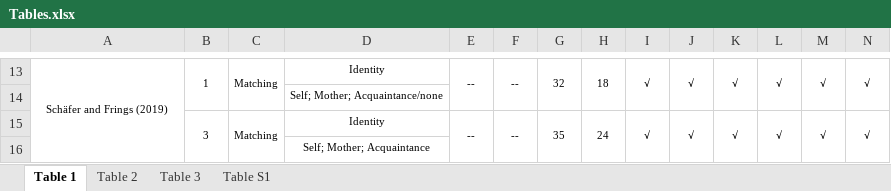
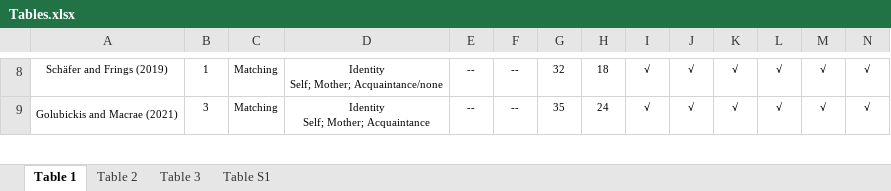
Before and after one commit to Chuan-Peng-Lab/ReliabilitySPE, an Excel workbook: 5_Analysis/OUTPUT/Tables.xlsx, sheet Table 1, drawn as a sheet; only a part is shown, gaps mark what is left out; values as stored, in another font and other column widths than the file's, no borders; removed rows and columns are numbered as before the commit, all else as after; rows hold the shown columns only; ↵ is a line break in a cell; the diff covers the shown part only; the diff names each change by its address in the sheet, - before the commit and + after, or states it on an @@ line.

```diff
--- a/5_Analysis/OUTPUT/Tables.xlsx (sheet Table 1)
+++ b/5_Analysis/OUTPUT/Tables.xlsx (sheet Table 1)
-A13:A16 merged
-B13:B14 merged
-C13:C14 merged
-D8: Identity
+D8: Identity ↵ Self; Mother; Acquaintance/none
-E13:E14 merged
-F13:F14 merged
-G13:G14 merged
-H13:H14 merged
-I13:I14 merged
-J13:J14 merged
-K13:K14 merged
-L13:L14 merged
-M13:M14 merged
-N13:N14 merged
-row 14:  |  |  | Self; Mother; Acquaintance/none
-A9: (empty)
+A9: Golubickis and Macrae (2021)
+A9:A10 merged
-B15:B16 merged
-C15:C16 merged
-D9: Identity
+D9: Identity ↵ Self; Mother; Acquaintance
-E15:E16 merged
-F15:F16 merged
-G15:G16 merged
-H15:H16 merged
-I15:I16 merged
-J15:J16 merged
-K15:K16 merged
-L15:L16 merged
-M15:M16 merged
-N15:N16 merged
-row 16:  |  |  | Self; Mother; Acquaintance
```
Also changed, not shown: 34 added rows, 14 removed rows, 27 edited cells and merged cells elsewhere in this sheet, sheet Table S1, sheet Table 3, formulas that keep their value, 5_Analysis/OUTPUT/meta/meta.xlsx, 9 other files.
